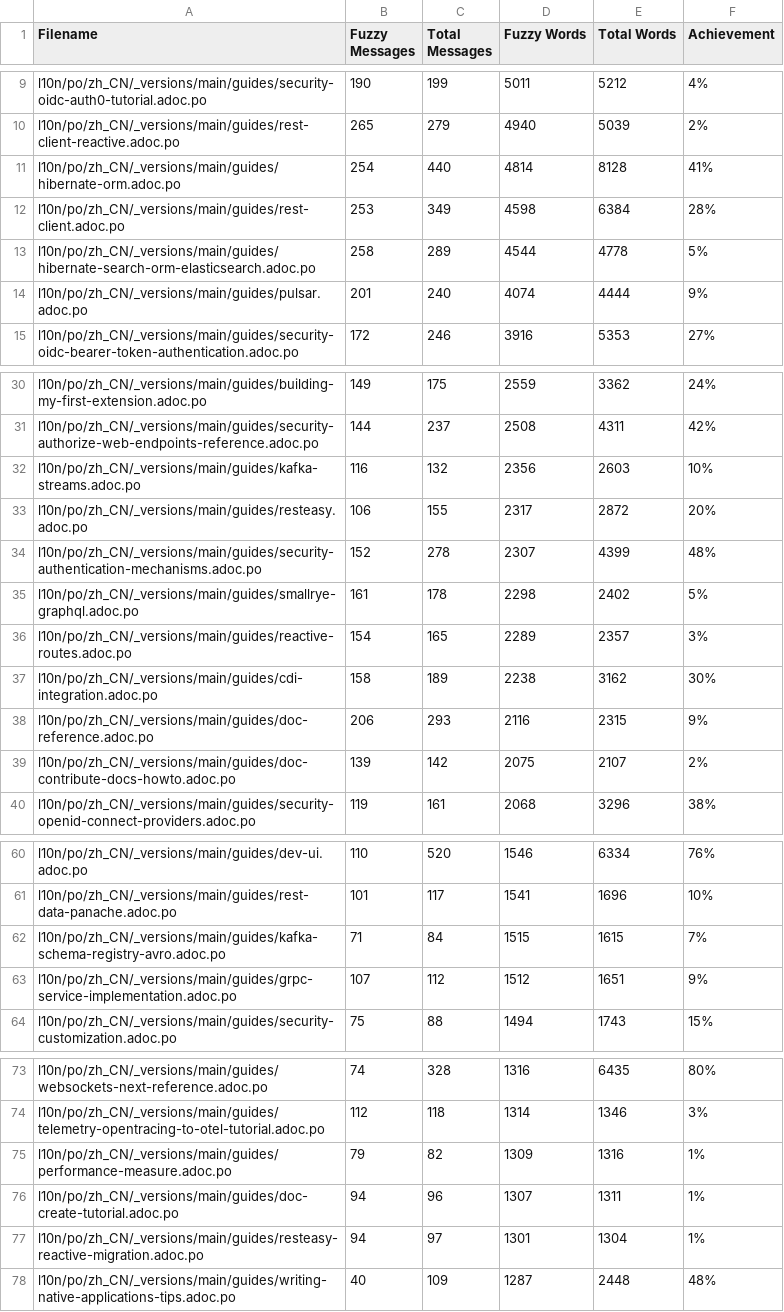
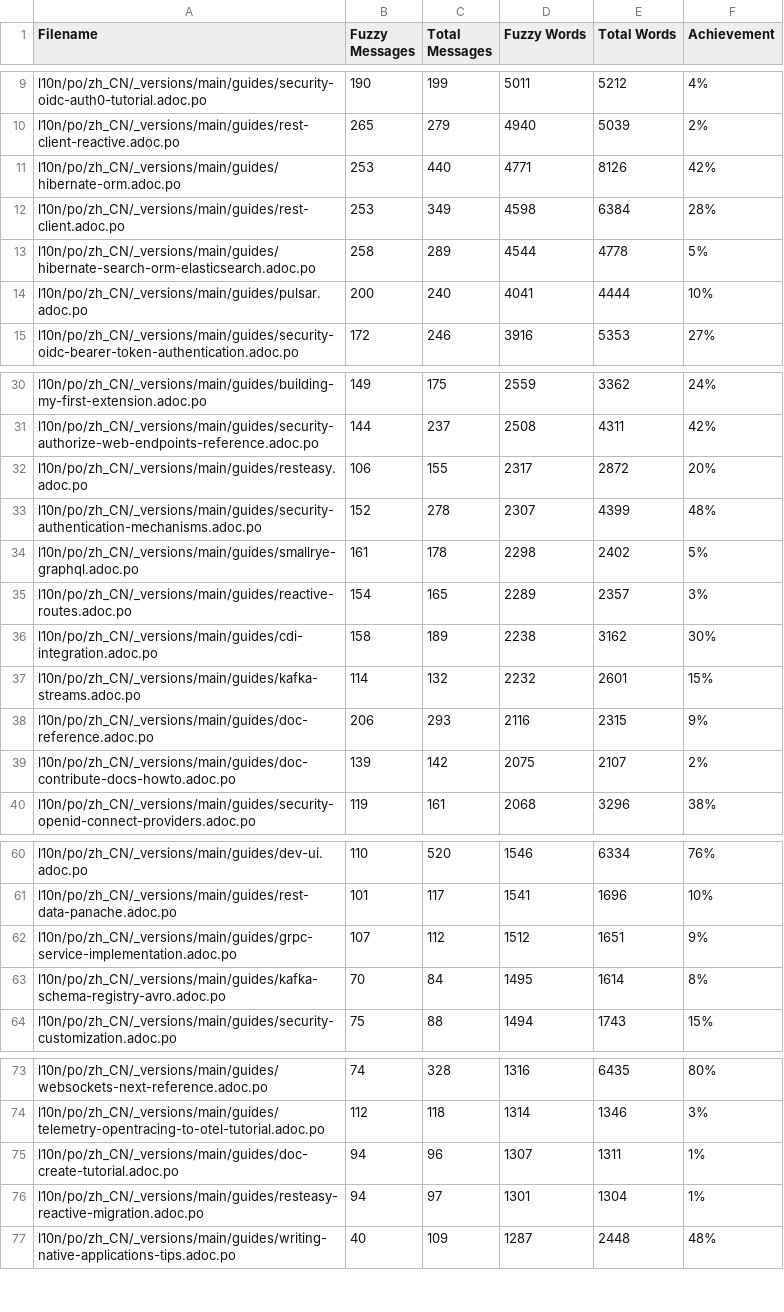
Before and after one commit to zhfeng/cn.quarkus.io, a CSV file: l10n/stats/main-guides-translation.csv, drawn as a sheet; only a part is shown, gaps mark what is left out; the diff covers the shown part only.

```diff
--- a/l10n/stats/main-guides-translation.csv
+++ b/l10n/stats/main-guides-translation.csv
@@ -10,6 +10,6 @@ l10n/po/zh_CN/_versions/main/guides/security-oidc-auth0-tutorial.adoc.po, 190, 1
 l10n/po/zh_CN/_versions/main/guides/rest-client-reactive.adoc.po, 265, 279, 4940, 5039, 2%
-l10n/po/zh_CN/_versions/main/guides/hibernate-orm.adoc.po, 254, 440, 4814, 8128, 41%
+l10n/po/zh_CN/_versions/main/guides/hibernate-orm.adoc.po, 253, 440, 4771, 8126, 42%
 l10n/po/zh_CN/_versions/main/guides/rest-client.adoc.po, 253, 349, 4598, 6384, 28%
 l10n/po/zh_CN/_versions/main/guides/hibernate-search-orm-elasticsearch.adoc.po, 258, 289, 4544, 4778, 5%
-l10n/po/zh_CN/_versions/main/guides/pulsar.adoc.po, 201, 240, 4074, 4444, 9%
+l10n/po/zh_CN/_versions/main/guides/pulsar.adoc.po, 200, 240, 4041, 4444, 10%
 l10n/po/zh_CN/_versions/main/guides/security-oidc-bearer-token-authentication.adoc.po, 172, 246, 3916, 5353, 27%
@@ -31,3 +31,2 @@ l10n/po/zh_CN/_versions/main/guides/building-my-first-extension.adoc.po, 149, 17
 l10n/po/zh_CN/_versions/main/guides/security-authorize-web-endpoints-reference.adoc.po, 144, 237, 2508, 4311, 42%
-l10n/po/zh_CN/_versions/main/guides/kafka-streams.adoc.po, 116, 132, 2356, 2603, 10%
 l10n/po/zh_CN/_versions/main/guides/resteasy.adoc.po, 106, 155, 2317, 2872, 20%
@@ -37,2 +36,3 @@ l10n/po/zh_CN/_versions/main/guides/reactive-routes.adoc.po, 154, 165, 2289, 235
 l10n/po/zh_CN/_versions/main/guides/cdi-integration.adoc.po, 158, 189, 2238, 3162, 30%
+l10n/po/zh_CN/_versions/main/guides/kafka-streams.adoc.po, 114, 132, 2232, 2601, 15%
 l10n/po/zh_CN/_versions/main/guides/doc-reference.adoc.po, 206, 293, 2116, 2315, 9%
@@ -61,4 +61,4 @@ l10n/po/zh_CN/_versions/main/guides/dev-ui.adoc.po, 110, 520, 1546, 6334, 76%
 l10n/po/zh_CN/_versions/main/guides/rest-data-panache.adoc.po, 101, 117, 1541, 1696, 10%
-l10n/po/zh_CN/_versions/main/guides/kafka-schema-registry-avro.adoc.po, 71, 84, 1515, 1615, 7%
 l10n/po/zh_CN/_versions/main/guides/grpc-service-implementation.adoc.po, 107, 112, 1512, 1651, 9%
+l10n/po/zh_CN/_versions/main/guides/kafka-schema-registry-avro.adoc.po, 70, 84, 1495, 1614, 8%
 l10n/po/zh_CN/_versions/main/guides/security-customization.adoc.po, 75, 88, 1494, 1743, 15%
@@ -74,3 +74,2 @@ l10n/po/zh_CN/_versions/main/guides/websockets-next-reference.adoc.po, 74, 328,
 l10n/po/zh_CN/_versions/main/guides/telemetry-opentracing-to-otel-tutorial.adoc.po, 112, 118, 1314, 1346, 3%
-l10n/po/zh_CN/_versions/main/guides/performance-measure.adoc.po, 79, 82, 1309, 1316, 1%
 l10n/po/zh_CN/_versions/main/guides/doc-create-tutorial.adoc.po, 94, 96, 1307, 1311, 1%
```
Also changed, not shown: 4 added rows, 2 removed rows and 11 edited cells elsewhere in this file, l10n/stats/latest-guides-translation.csv, l10n/stats/misc-translation.csv, 1 other file.
